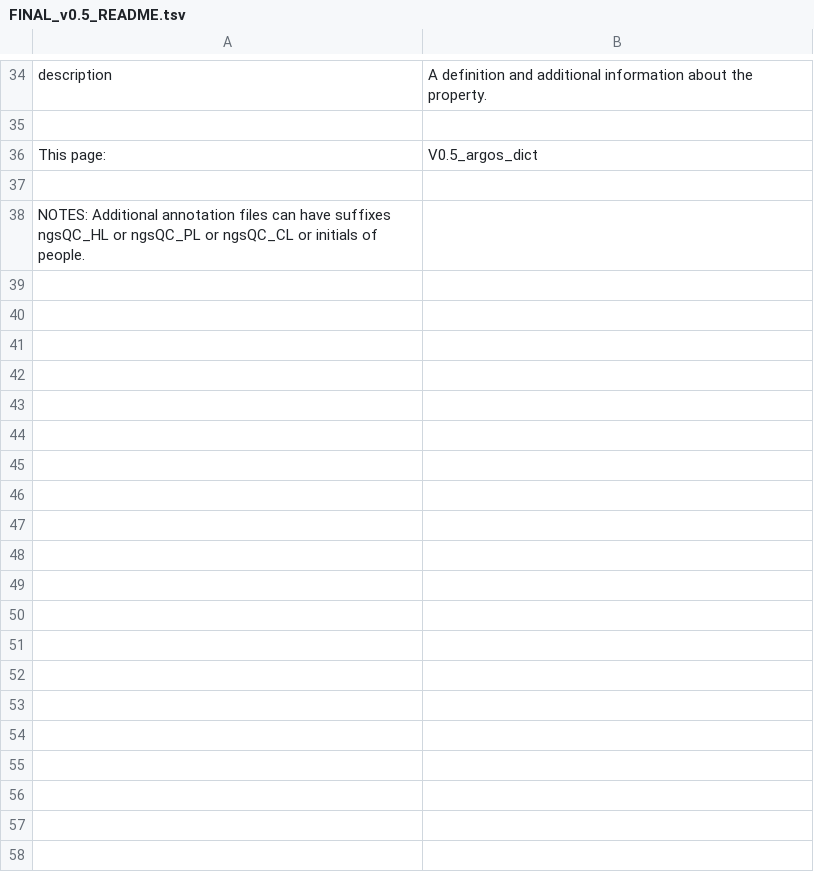
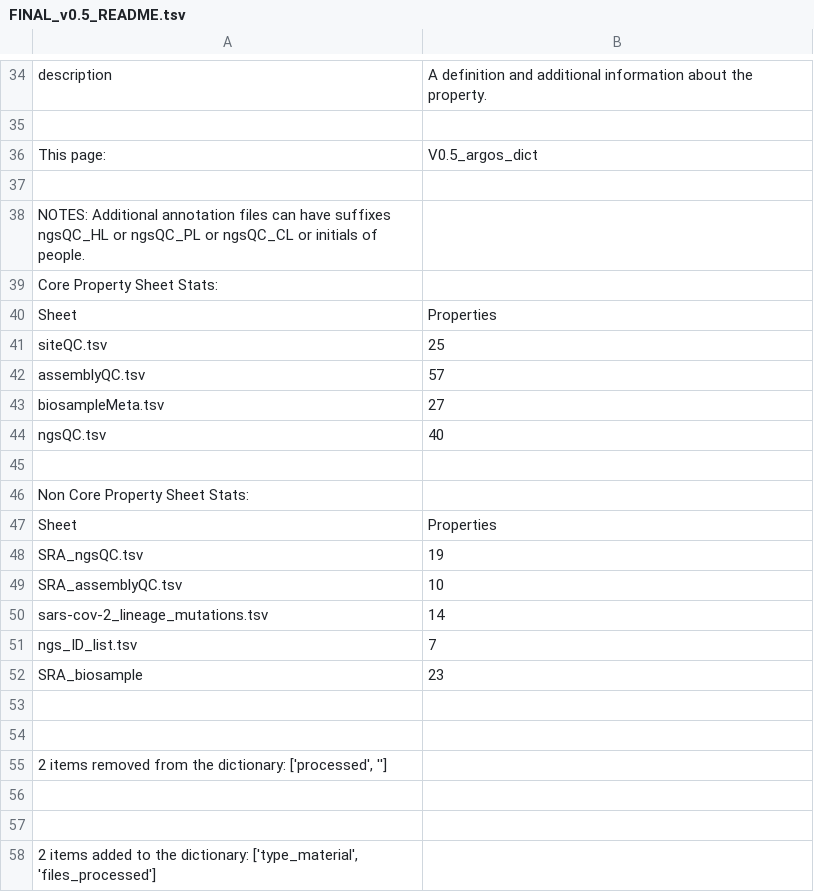
Before and after one commit to FDA-ARGOS/data.argosdb, a TSV file: data_dictionary/v0.5/FINAL_v0.5_README.tsv, drawn as a sheet; only a part is shown, gaps mark what is left out; the diff names each change by its address in the sheet, - before the commit and + after, or states it on an @@ line.

Commit message:
Modified for push to server On branch v0.5.1 Changes to be committed: 	modified:   data_dictionary/v0.5/FINAL_v0.5_README.tsv 	modified:   data_dictionary/v0.5/FINAL_v0.5_core_property_list.tsv 	modified:   data_dictionary/v0.5/FINAL_v0.5_non-core_property_list.tsv 	deleted:    data_dictionary/v0.5/FINAL_v0.5_property_definition.tsv 	new file:   data_dictionary/v0.5/FINAL_v0.5_property_definitions.tsv

```diff
--- a/data_dictionary/v0.5/FINAL_v0.5_README.tsv
+++ b/data_dictionary/v0.5/FINAL_v0.5_README.tsv
+row 39: Core Property Sheet Stats:
+row 40: Sheet | Properties
+row 41: siteQC.tsv | 25
+row 42: assemblyQC.tsv | 57
+row 43: biosampleMeta.tsv | 27
+row 44: ngsQC.tsv | 40
+row 45: (empty)
+row 46: Non Core Property Sheet Stats:
+row 47: Sheet | Properties
+row 48: SRA_ngsQC.tsv | 19
+row 49: SRA_assemblyQC.tsv | 10
+row 50: sars-cov-2_lineage_mutations.tsv | 14
+row 51: ngs_ID_list.tsv | 7
+row 52: SRA_biosample | 23
+row 53: (empty)
+row 54: (empty)
+row 55: 2 items removed from the dictionary: ['processed', '']
+row 56: (empty)
+row 57: (empty)
+row 58: 2 items added to the dictionary: ['type_material', 'files_processed']
```
Also changed, not shown: data_dictionary/v0.5/FINAL_v0.5_core_property_list.tsv, data_dictionary/v0.5/FINAL_v0.5_non-core_property_list.tsv, 2 other files.
